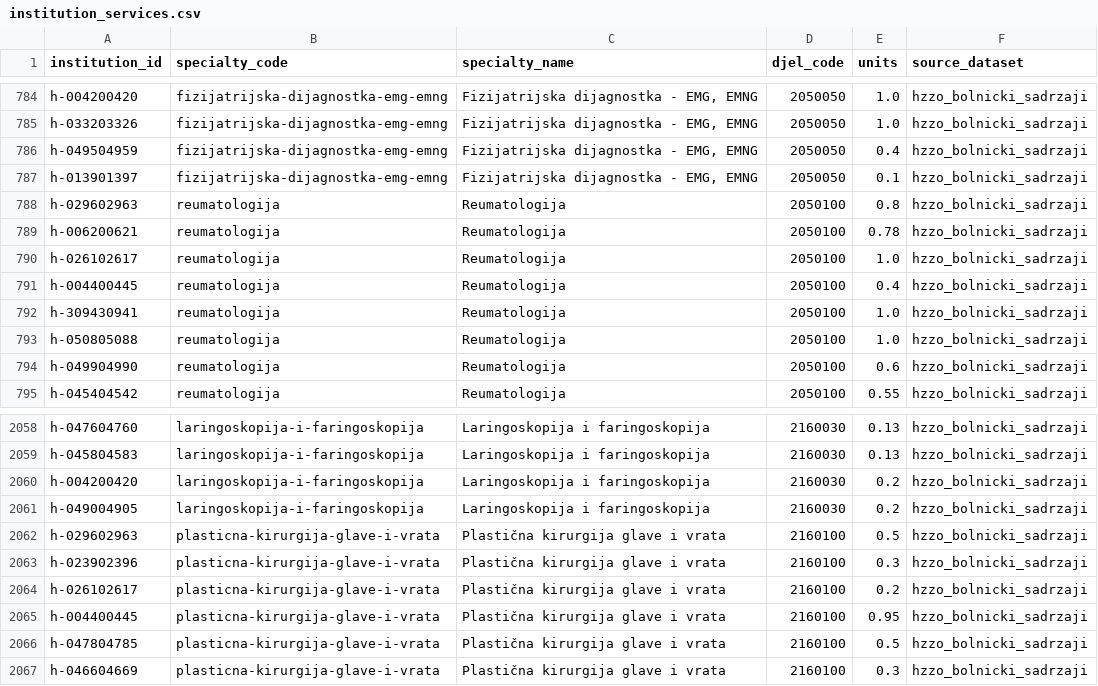
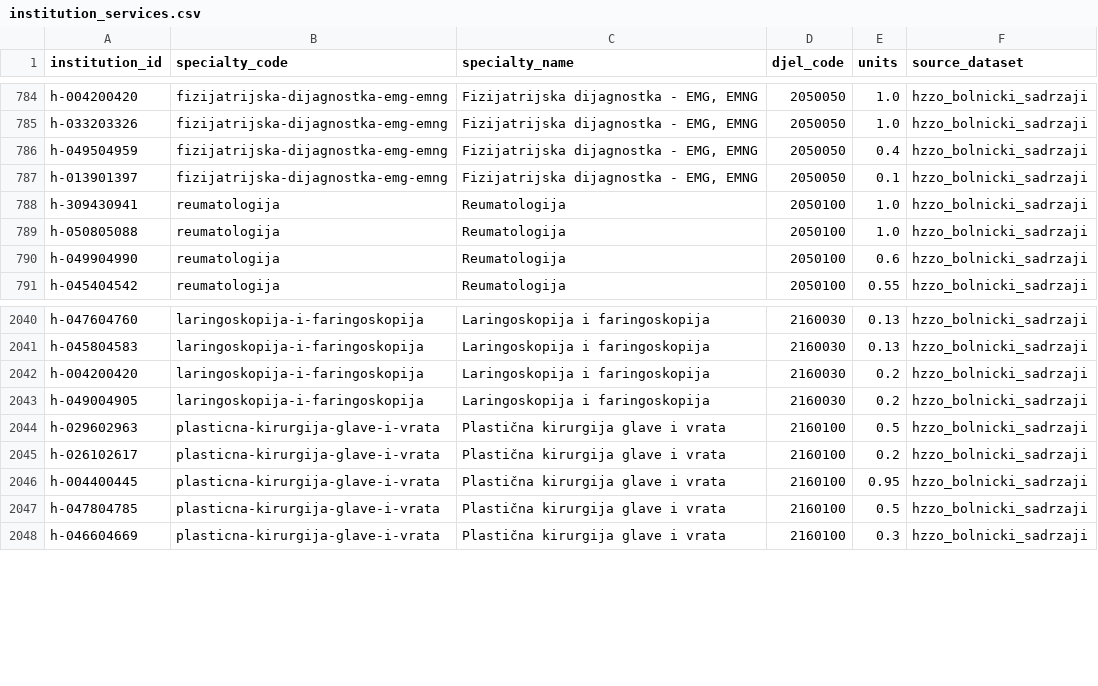
Before and after one commit to RFilipovic/uputko, a CSV file: data-pipeline/data/clean/institution_services.csv, drawn as a sheet; only a part is shown, gaps mark what is left out; removed rows and columns are numbered as before the commit, all else as after; the diff covers the shown part only; the diff names each change by its address in the sheet, - before the commit and + after, or states it on an @@ line.

```diff
--- a/data-pipeline/data/clean/institution_services.csv
+++ b/data-pipeline/data/clean/institution_services.csv
-row 788: h-029602963 | reumatologija | Reumatologija | 2050100 | 0.8 | hzzo_bolnicki_sadrzaji
-row 789: h-006200621 | reumatologija | Reumatologija | 2050100 | 0.78 | hzzo_bolnicki_sadrzaji
-row 790: h-026102617 | reumatologija | Reumatologija | 2050100 | 1.0 | hzzo_bolnicki_sadrzaji
-row 791: h-004400445 | reumatologija | Reumatologija | 2050100 | 0.4 | hzzo_bolnicki_sadrzaji
-row 2063: h-023902396 | plasticna-kirurgija-glave-i-vrata | Plastična kirurgija glave i vrata | 2160100 | 0.3 | hzzo_bolnicki_sadrzaji
```
Also changed, not shown: 6 added rows and 14 removed rows elsewhere in this file, data-pipeline/data/clean/institution_hours.csv, data-pipeline/data/clean/institutions.csv, 6 other files.
